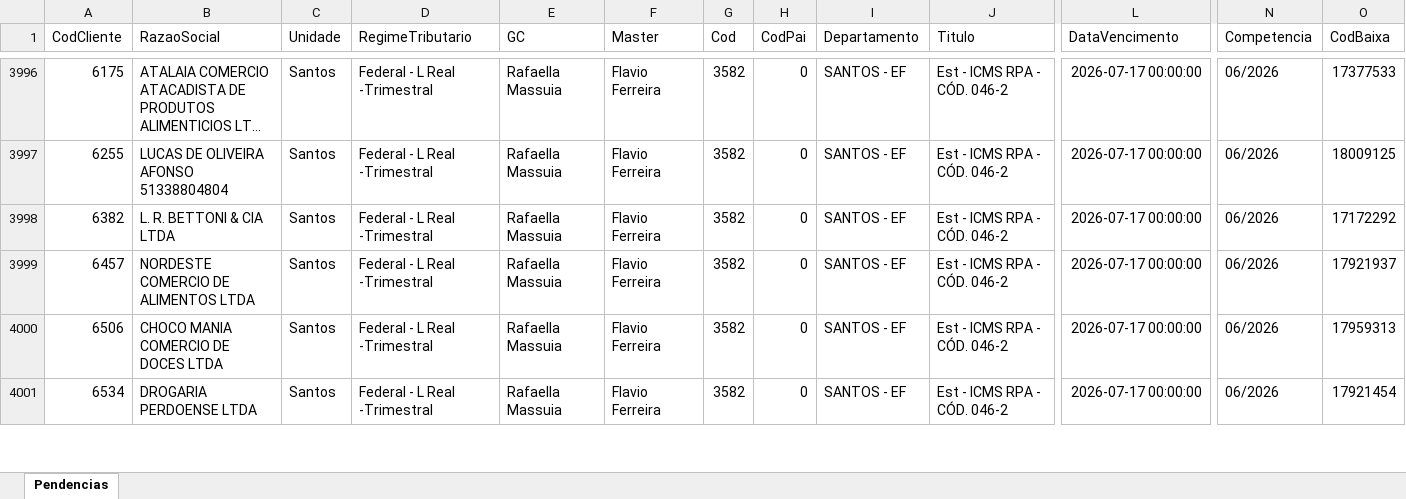
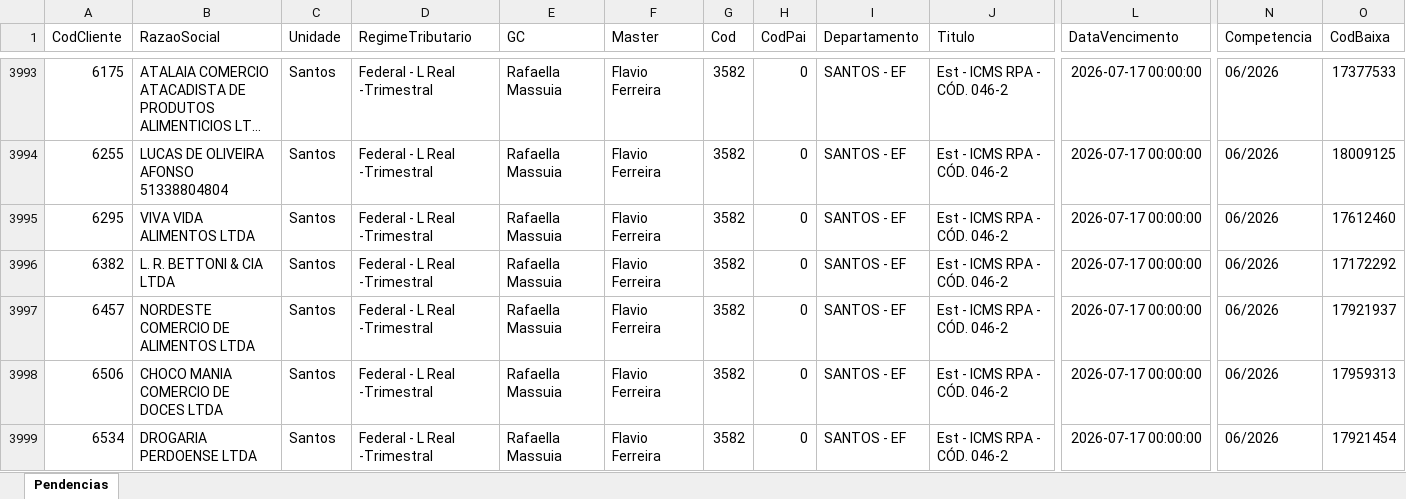
Before and after one commit to willianemanoel/Portal-das-tarefas-teste-, an Excel workbook: dados/base/santos.xlsx, sheet Pendencias, drawn as a sheet; only a part is shown, gaps mark what is left out; long unchanged cells end in …; values as stored, in another font and other column widths than the file's, no borders; rows hold the shown columns only; the diff covers the shown part only; the diff names each change by its address in the sheet, - before the commit and + after, or states it on an @@ line.

```diff
--- a/dados/base/santos.xlsx (sheet Pendencias)
+++ b/dados/base/santos.xlsx (sheet Pendencias)
+row 3995: 6295 | VIVA VIDA ALIMENTOS LTDA | Santos | Federal - L Real -Trimestral | Rafaella Massuia | Flavio Ferreira | 3582 | 0 | SANTOS - EF | Est - ICMS RPA - CÓD. 046-2 | 2026-07-17 00:00:00 | 06/2026 | 17612460
```
Also changed, not shown: 6 added rows, 7 removed rows and 8 edited cells elsewhere in this sheet, dados/base/goias.xlsx, 1 other file.
